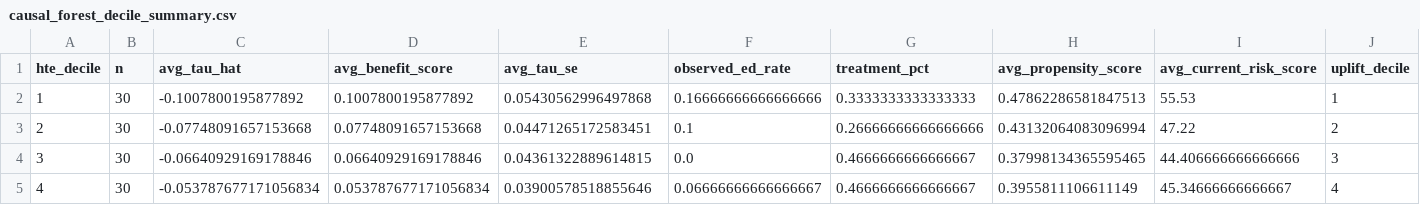
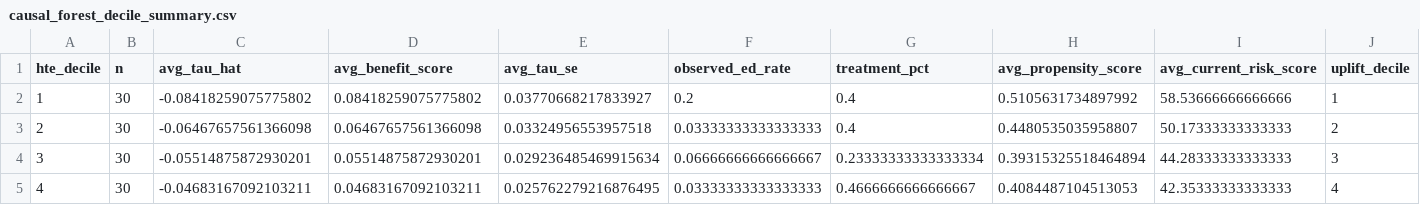
Before and after one commit to ndesai777777/prism_repo, a CSV file: Outputs/Causal-Forests/Python/causal_forest_decile_summary.csv, drawn as a sheet; only a part is shown; the diff covers the shown part only.

```diff
--- a/Outputs/Causal-Forests/Python/causal_forest_decile_summary.csv
+++ b/Outputs/Causal-Forests/Python/causal_forest_decile_summary.csv
@@ -1,5 +1,5 @@
 hte_decile,n,avg_tau_hat,avg_benefit_score,avg_tau_se,observed_ed_rate,treatment_pct,avg_propensity_score,avg_current_risk_score,uplift_decile
-1,30,-0.1007800195877892,0.1007800195877892,0.05430562996497868,0.16666666666666666,0.3333333333333333,0.47862286581847513,55.53,1
-2,30,-0.07748091657153668,0.07748091657153668,0.04471265172583451,0.1,0.26666666666666666,0.43132064083096994,47.22,2
-3,30,-0.06640929169178846,0.06640929169178846,0.04361322889614815,0.0,0.4666666666666667,0.37998134365595465,44.406666666666666,3
-4,30,-0.053787677171056834,0.053787677171056834,0.03900578518855646,0.06666666666666667,0.4666666666666667,0.3955811106611149,45.34666666666667,4
+1,30,-0.08418259075775802,0.08418259075775802,0.03770668217833927,0.2,0.4,0.5105631734897992,58.53666666666666,1
+2,30,-0.06467657561366098,0.06467657561366098,0.03324956553957518,0.03333333333333333,0.4,0.4480535035958807,50.17333333333333,2
+3,30,-0.05514875872930201,0.05514875872930201,0.029236485469915634,0.06666666666666667,0.23333333333333334,0.39315325518464894,44.28333333333333,3
+4,30,-0.04683167092103211,0.04683167092103211,0.025762279216876495,0.03333333333333333,0.4666666666666667,0.4084487104513053,42.35333333333333,4
```
Also changed, not shown: 39 edited cells elsewhere in this file, Outputs/Causal-Forests/Python/causal_forest_hyperparameter_tuning_summary.csv, Outputs/Causal-Forests/Python/causal_forest_scored_output.csv, 15 other files.
